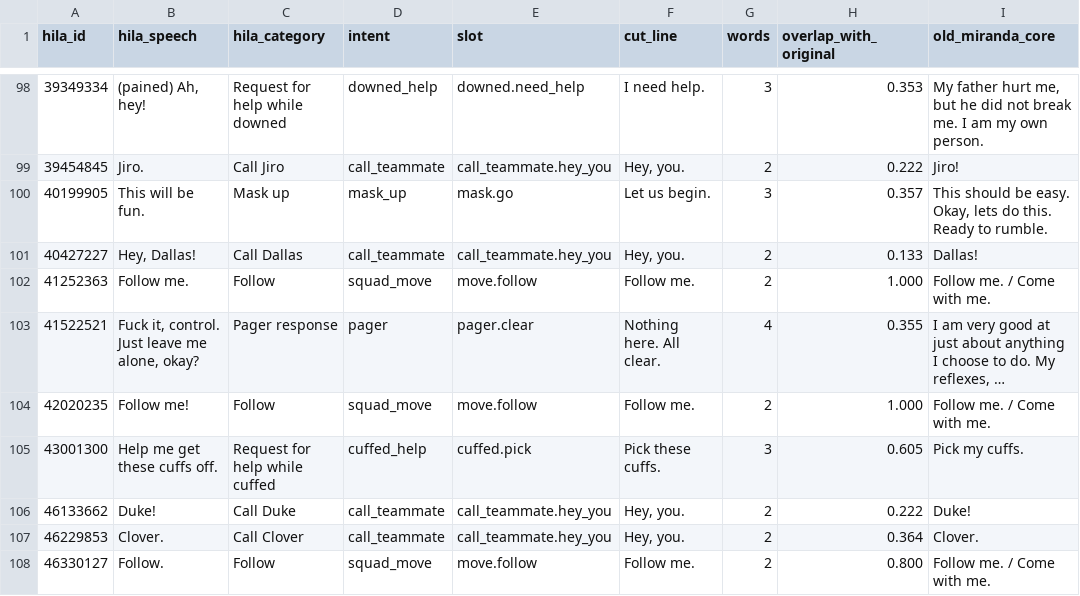
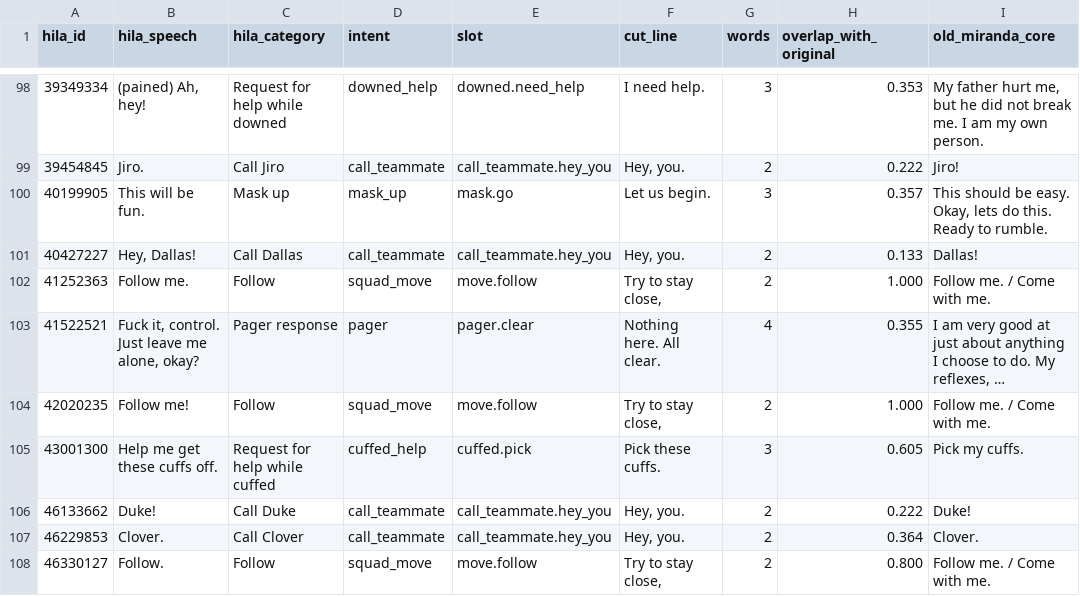
Before and after one commit to Man1nWhite/universal-modder, a CSV file: voice_lines_vox/miranda_lawson/hila_intent_cuts.csv, drawn as a sheet; only a part is shown, gaps mark what is left out; long unchanged cells end in …; the diff covers the shown part only; the diff names each change by its address in the sheet, - before the commit and + after, or states it on an @@ line.

```diff
--- a/voice_lines_vox/miranda_lawson/hila_intent_cuts.csv
+++ b/voice_lines_vox/miranda_lawson/hila_intent_cuts.csv
-F102 (cut_line): Follow me.
+F102 (cut_line): Try to stay close,
-F104 (cut_line): Follow me.
+F104 (cut_line): Try to stay close,
-F108 (cut_line): Follow me.
+F108 (cut_line): Try to stay close,
```
Also changed, not shown: 70 edited cells elsewhere in this file, voice_lines_vox/miranda_lawson/hila_intent_fit.csv, voice_lines_vox/miranda_lawson/hila_slot_pieces.csv, 6 other files.
